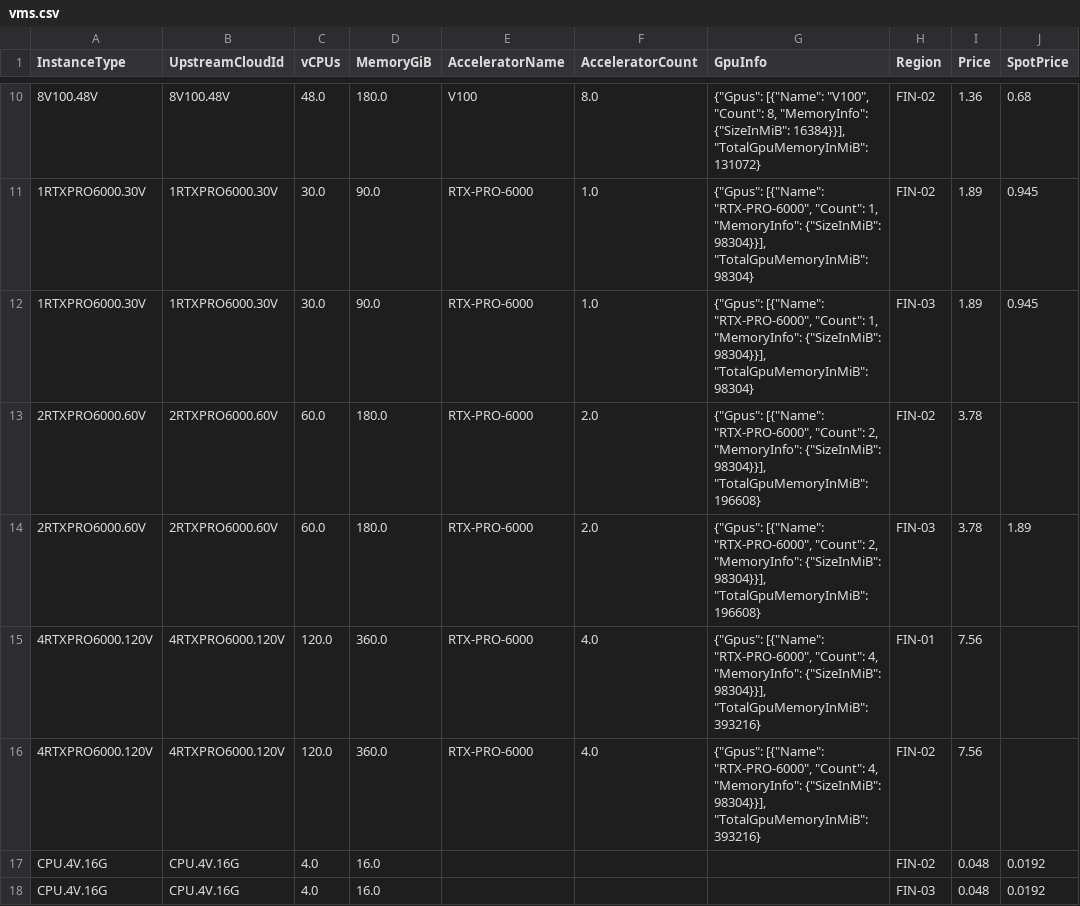
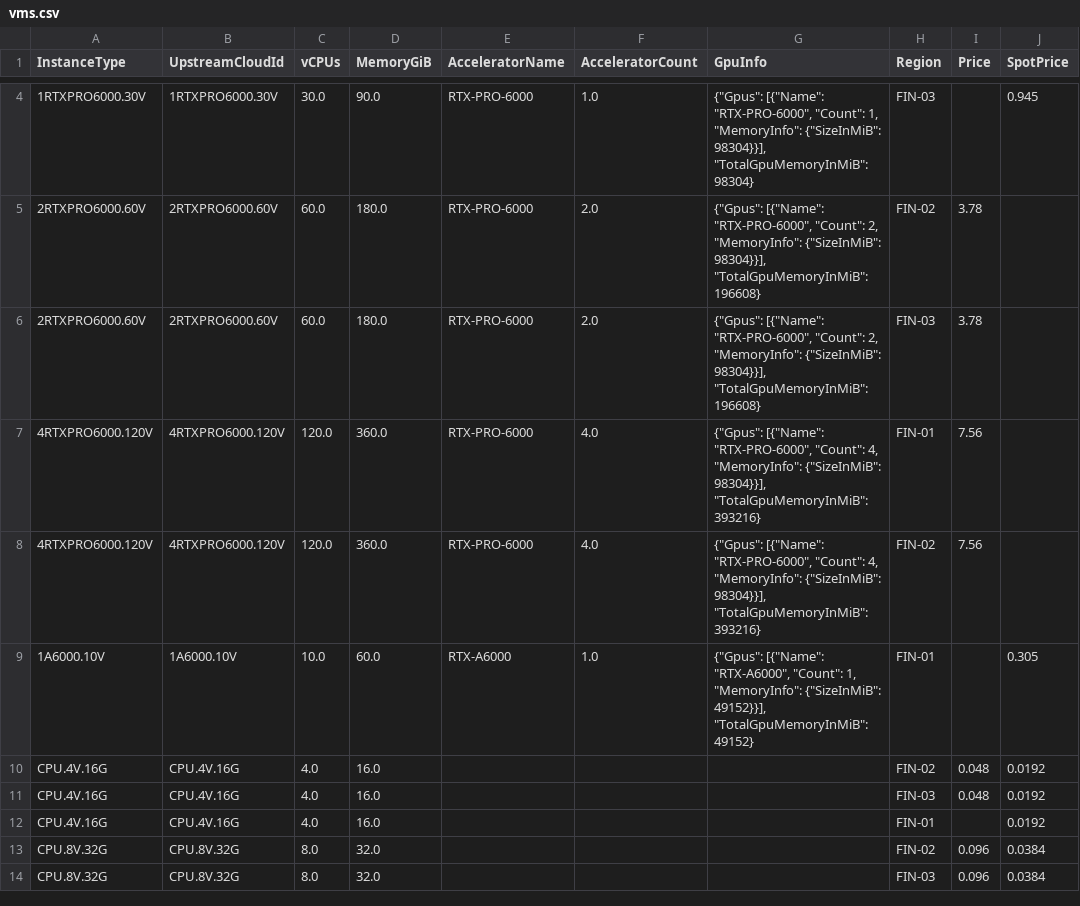
Before and after one commit to skypilot-org/skypilot-catalog, a CSV file: catalogs/v8/verda/vms.csv, drawn as a sheet; only a part is shown, gaps mark what is left out; the shorter side is filled out with more unchanged rows; the diff covers the shown part only.

```diff
--- a/catalogs/v8/verda/vms.csv
+++ b/catalogs/v8/verda/vms.csv
@@ -10,8 +4,7 @@ InstanceType,UpstreamCloudId,vCPUs,MemoryGiB,AcceleratorName,AcceleratorCount,Gp
-8V100.48V,8V100.48V,48.0,180.0,V100,8.0,"{""Gpus"": [{""Name"": ""V100"", ""Count"": 8, ""MemoryInfo"": {""SizeInMiB"": 16384}}], ""TotalGpuMemoryInMiB"": 131072}",FIN-02,1.36,0.68
-1RTXPRO6000.30V,1RTXPRO6000.30V,30.0,90.0,RTX-PRO-6000,1.0,"{""Gpus"": [{""Name"": ""RTX-PRO-6000"", ""Count"": 1, ""MemoryInfo"": {""SizeInMiB"": 98304}}], ""TotalGpuMemoryInMiB"": 98304}",FIN-02,1.89,0.945
-1RTXPRO6000.30V,1RTXPRO6000.30V,30.0,90.0,RTX-PRO-6000,1.0,"{""Gpus"": [{""Name"": ""RTX-PRO-6000"", ""Count"": 1, ""MemoryInfo"": {""SizeInMiB"": 98304}}], ""TotalGpuMemoryInMiB"": 98304}",FIN-03,1.89,0.945
+1RTXPRO6000.30V,1RTXPRO6000.30V,30.0,90.0,RTX-PRO-6000,1.0,"{""Gpus"": [{""Name"": ""RTX-PRO-6000"", ""Count"": 1, ""MemoryInfo"": {""SizeInMiB"": 98304}}], ""TotalGpuMemoryInMiB"": 98304}",FIN-03,,0.945
 2RTXPRO6000.60V,2RTXPRO6000.60V,60.0,180.0,RTX-PRO-6000,2.0,"{""Gpus"": [{""Name"": ""RTX-PRO-6000"", ""Count"": 2, ""MemoryInfo"": {""SizeInMiB"": 98304}}], ""TotalGpuMemoryInMiB"": 196608}",FIN-02,3.78,
-2RTXPRO6000.60V,2RTXPRO6000.60V,60.0,180.0,RTX-PRO-6000,2.0,"{""Gpus"": [{""Name"": ""RTX-PRO-6000"", ""Count"": 2, ""MemoryInfo"": {""SizeInMiB"": 98304}}], ""TotalGpuMemoryInMiB"": 196608}",FIN-03,3.78,1.89
+2RTXPRO6000.60V,2RTXPRO6000.60V,60.0,180.0,RTX-PRO-6000,2.0,"{""Gpus"": [{""Name"": ""RTX-PRO-6000"", ""Count"": 2, ""MemoryInfo"": {""SizeInMiB"": 98304}}], ""TotalGpuMemoryInMiB"": 196608}",FIN-03,3.78,
 4RTXPRO6000.120V,4RTXPRO6000.120V,120.0,360.0,RTX-PRO-6000,4.0,"{""Gpus"": [{""Name"": ""RTX-PRO-6000"", ""Count"": 4, ""MemoryInfo"": {""SizeInMiB"": 98304}}], ""TotalGpuMemoryInMiB"": 393216}",FIN-01,7.56,
 4RTXPRO6000.120V,4RTXPRO6000.120V,120.0,360.0,RTX-PRO-6000,4.0,"{""Gpus"": [{""Name"": ""RTX-PRO-6000"", ""Count"": 4, ""MemoryInfo"": {""SizeInMiB"": 98304}}], ""TotalGpuMemoryInMiB"": 393216}",FIN-02,7.56,
+1A6000.10V,1A6000.10V,10.0,60.0,RTX-A6000,1.0,"{""Gpus"": [{""Name"": ""RTX-A6000"", ""Count"": 1, ""MemoryInfo"": {""SizeInMiB"": 49152}}], ""TotalGpuMemoryInMiB"": 49152}",FIN-01,,0.305
 CPU.4V.16G,CPU.4V.16G,4.0,16.0,,,,FIN-02,0.048,0.0192
```
Also changed, not shown: 9 removed rows and 1 edited cell elsewhere in this file.
